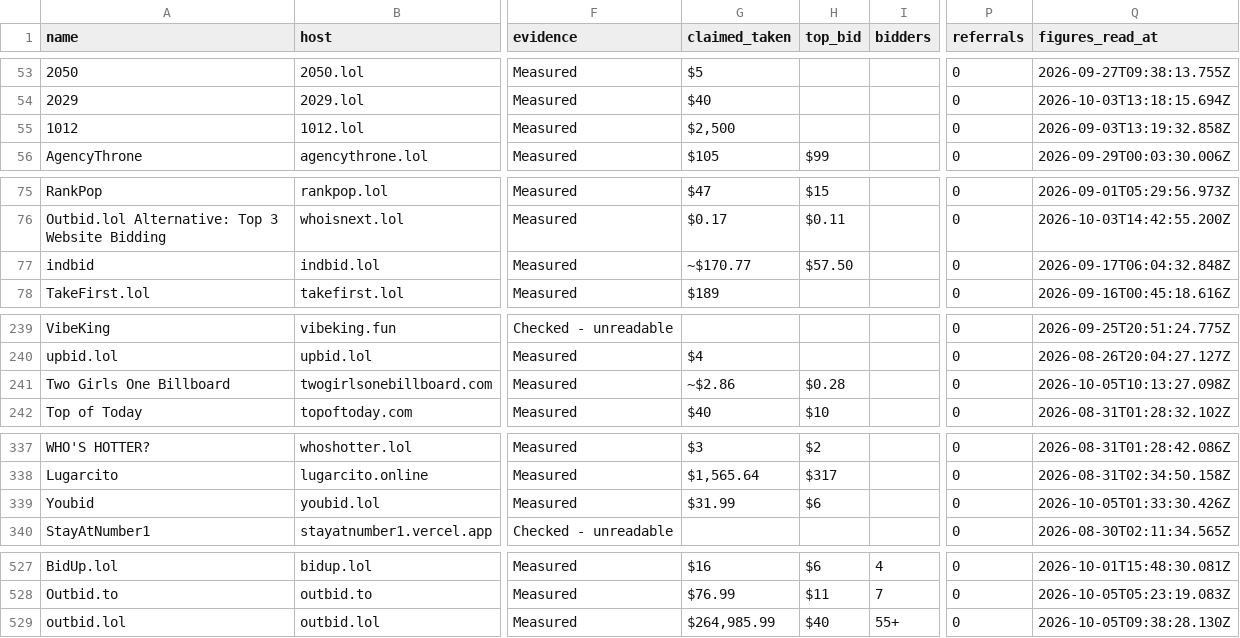
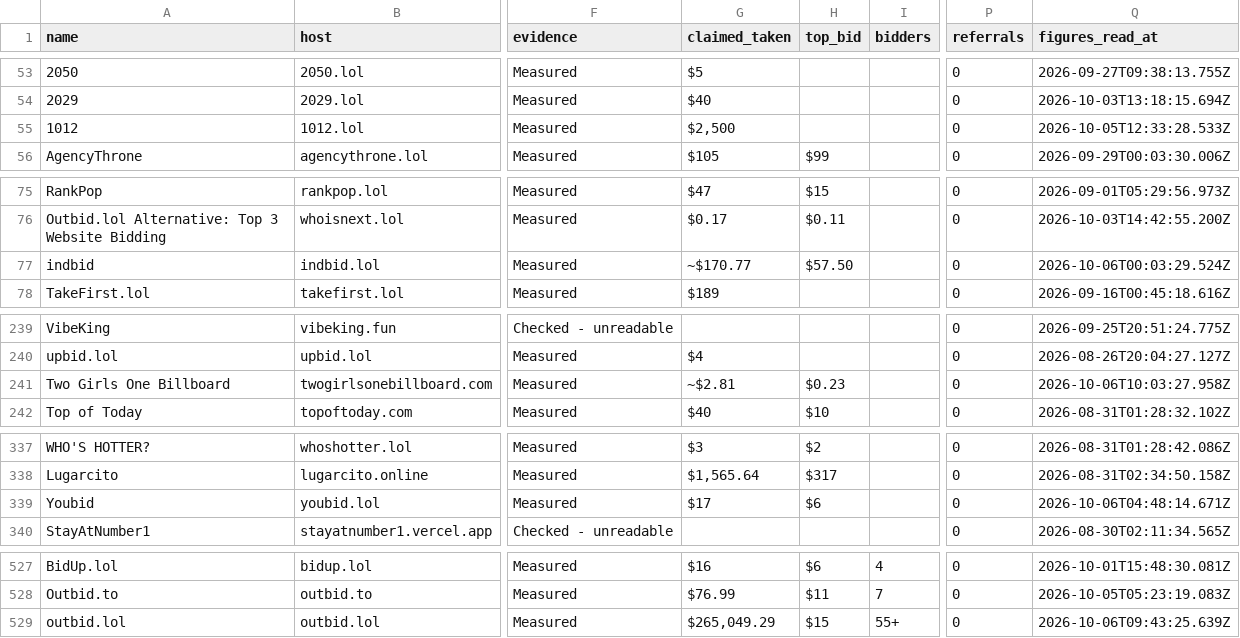
Before and after one commit to clickalex/Outbid.lol_copy_demo, a CSV file: data/outbid-market-inventory.csv, drawn as a sheet; only a part is shown, gaps mark what is left out; the diff covers the shown part only; the diff names each change by its address in the sheet, - before the commit and + after, or states it on an @@ line.

```diff
--- a/data/outbid-market-inventory.csv
+++ b/data/outbid-market-inventory.csv
-Q55 (figures_read_at): 2026-09-03T13:19:32.858Z
+Q55 (figures_read_at): 2026-10-05T12:33:28.533Z
-Q77 (figures_read_at): 2026-09-17T06:04:32.848Z
+Q77 (figures_read_at): 2026-10-06T00:03:29.524Z
-G241 (claimed_taken): ~$2.86
+G241 (claimed_taken): ~$2.81
-H241 (top_bid): $0.28
+H241 (top_bid): $0.23
-Q241 (figures_read_at): 2026-10-05T10:13:27.098Z
+Q241 (figures_read_at): 2026-10-06T10:03:27.958Z
-G339 (claimed_taken): $31.99
+G339 (claimed_taken): $17
-Q339 (figures_read_at): 2026-10-05T01:33:30.426Z
+Q339 (figures_read_at): 2026-10-06T04:48:14.671Z
-G529 (claimed_taken): $264,985.99
+G529 (claimed_taken): $265,049.29
-H529 (top_bid): $40
+H529 (top_bid): $15
-Q529 (figures_read_at): 2026-10-05T09:38:28.130Z
+Q529 (figures_read_at): 2026-10-06T09:43:25.639Z
```
Also changed, not shown: 27 edited cells elsewhere in this file, 4 other files.
